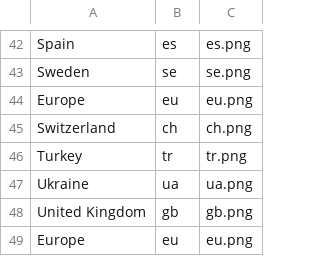
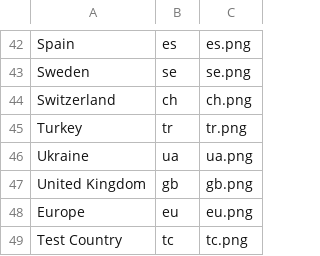
Before and after one commit to ortolanph/tech-events-europe, a CSV file: data/countries.csv, drawn as a sheet; only a part is shown, gaps mark what is left out.

```diff
--- a/data/countries.csv
+++ b/data/countries.csv
@@ -43,3 +43,2 @@ Spain,es,es.png
 Sweden,se,se.png
-Europe,eu,eu.png
 Switzerland,ch,ch.png
@@ -49 +48,2 @@ United Kingdom,gb,gb.png
 Europe,eu,eu.png
+Test Country,tc,tc.png
```
Also changed, not shown: 22 other files.
